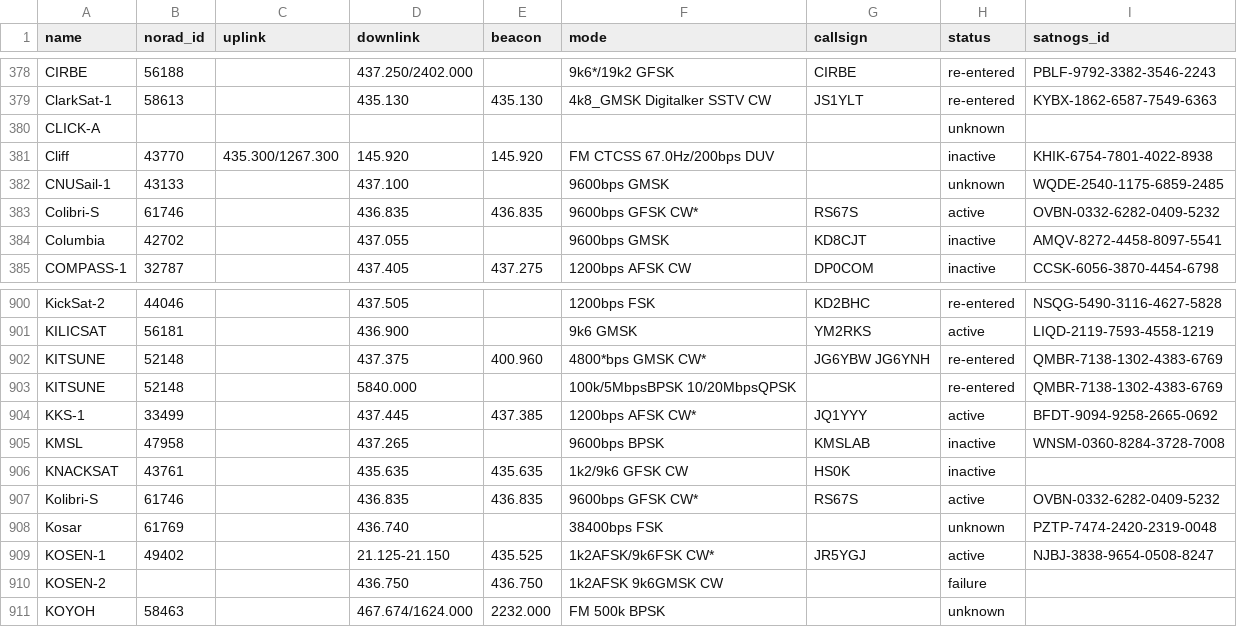
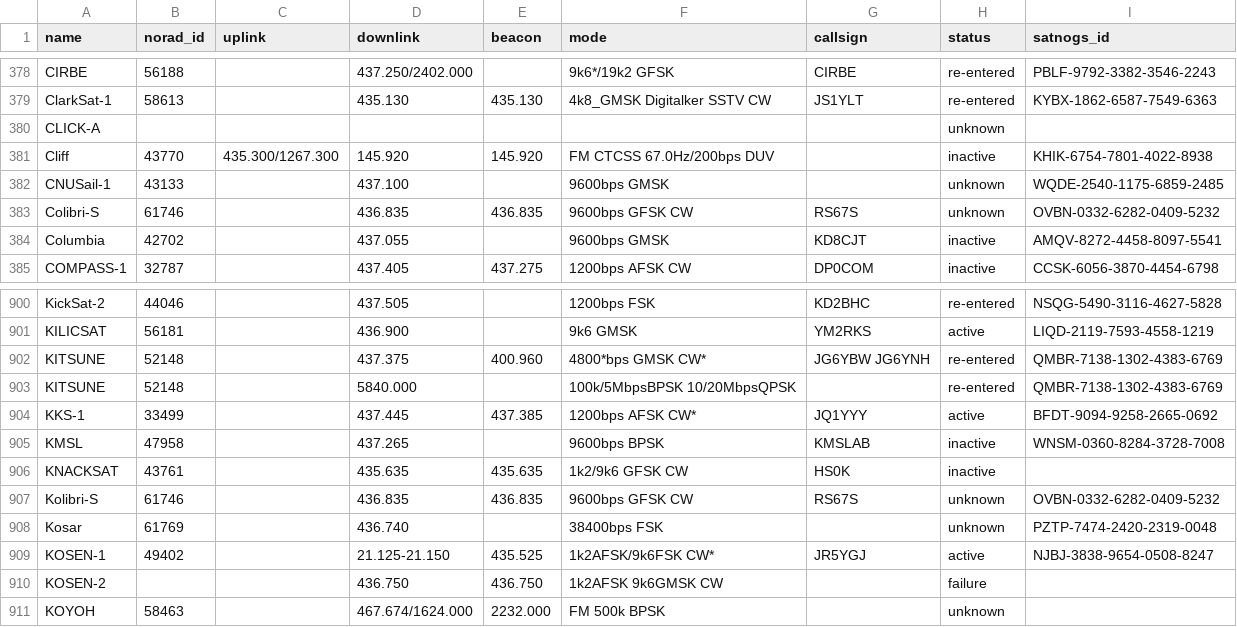
Before and after one commit to hyundotio/amateur-satellite-database, a CSV file: data/amsat-all-frequencies.csv, drawn as a sheet; only a part is shown, gaps mark what is left out.

```diff
--- a/data/amsat-all-frequencies.csv
+++ b/data/amsat-all-frequencies.csv
@@ -382,3 +382,3 @@ Cliff,43770,435.300/1267.300,145.920,145.920,FM CTCSS 67.0Hz/200bps DUV,,inactiv
 CNUSail-1,43133,,437.100,,9600bps GMSK,,unknown,WQDE-2540-1175-6859-2485
-Colibri-S,61746,,436.835,436.835,9600bps GFSK CW*,RS67S,active,OVBN-0332-6282-0409-5232
+Colibri-S,61746,,436.835,436.835,9600bps GFSK CW,RS67S,unknown,OVBN-0332-6282-0409-5232
 Columbia,42702,,437.055,,9600bps GMSK,KD8CJT,inactive,AMQV-8272-4458-8097-5541
@@ -906,3 +906,3 @@ KMSL,47958,,437.265,,9600bps BPSK,KMSLAB,inactive,WNSM-0360-8284-3728-7008
 KNACKSAT,43761,,435.635,435.635,1k2/9k6 GFSK CW,HS0K,inactive,
-Kolibri-S,61746,,436.835,436.835,9600bps GFSK CW*,RS67S,active,OVBN-0332-6282-0409-5232
+Kolibri-S,61746,,436.835,436.835,9600bps GFSK CW,RS67S,unknown,OVBN-0332-6282-0409-5232
 Kosar,61769,,436.740,,38400bps FSK,,unknown,PZTP-7474-2420-2319-0048
```
Also changed, not shown: data/amsat-active-frequencies.csv, data/satnogs.csv, 3 other files.
